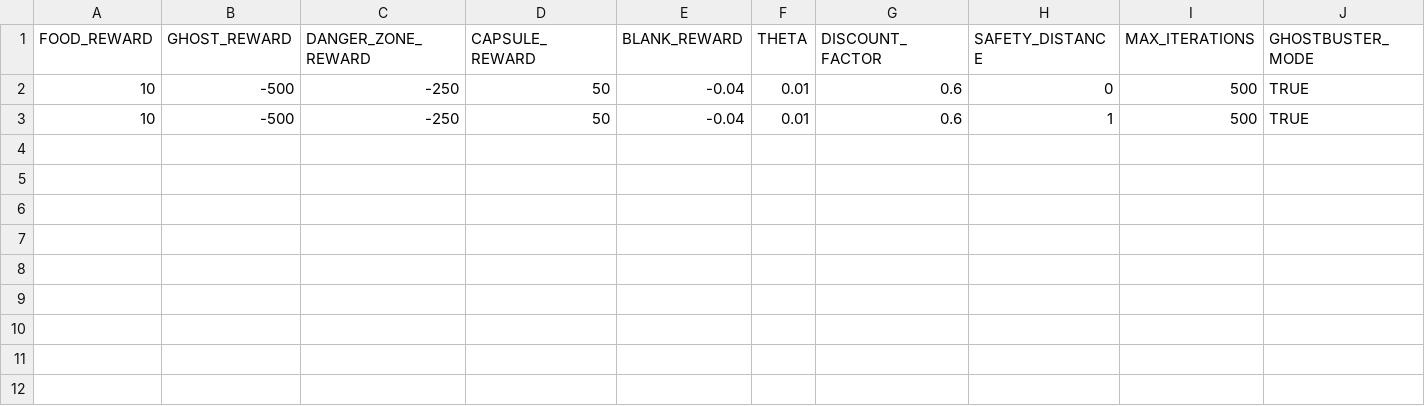
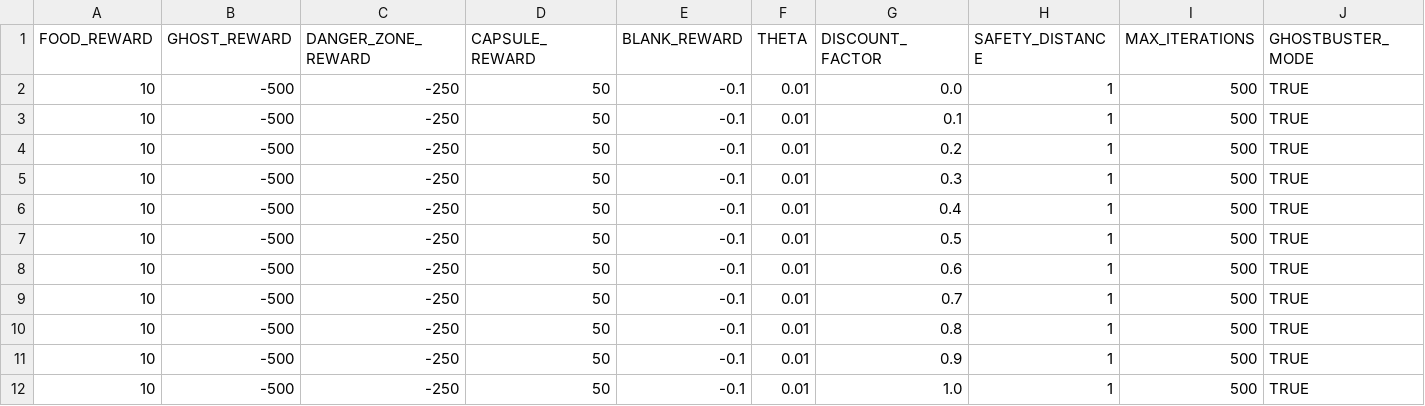
Before and after one commit to hidemet/pac3man, a CSV file: reinforcement/parameters.csv, drawn as a sheet; only a part is shown; addresses are those after the commit; rows hold the shown columns only; the diff names each change by its address in the sheet, - before the commit and + after, or states it on an @@ line.

```diff
--- a/reinforcement/parameters.csv
+++ b/reinforcement/parameters.csv
+row 2: 10 | -500 | -250 | 50 | -0.1 | 0.01 | 0.0 | 1 | 500 | TRUE
+row 3: 10 | -500 | -250 | 50 | -0.1 | 0.01 | 0.1 | 1 | 500 | TRUE
+row 4: 10 | -500 | -250 | 50 | -0.1 | 0.01 | 0.2 | 1 | 500 | TRUE
+row 5: 10 | -500 | -250 | 50 | -0.1 | 0.01 | 0.3 | 1 | 500 | TRUE
+row 6: 10 | -500 | -250 | 50 | -0.1 | 0.01 | 0.4 | 1 | 500 | TRUE
+row 7: 10 | -500 | -250 | 50 | -0.1 | 0.01 | 0.5 | 1 | 500 | TRUE
-E8:E9 (BLANK_REWARD): -0.04
+E8:E9 (BLANK_REWARD): -0.1
-H8 (SAFETY_DISTANCE): 0
+H8 (SAFETY_DISTANCE): 1
-G9 (DISCOUNT_FACTOR): 0.6
+G9 (DISCOUNT_FACTOR): 0.7
+row 10: 10 | -500 | -250 | 50 | -0.1 | 0.01 | 0.8 | 1 | 500 | TRUE
+row 11: 10 | -500 | -250 | 50 | -0.1 | 0.01 | 0.9 | 1 | 500 | TRUE
+row 12: 10 | -500 | -250 | 50 | -0.1 | 0.01 | 1.0 | 1 | 500 | TRUE
```
Also changed, not shown: reinforcement/win_rates.csv, 9 other files.
